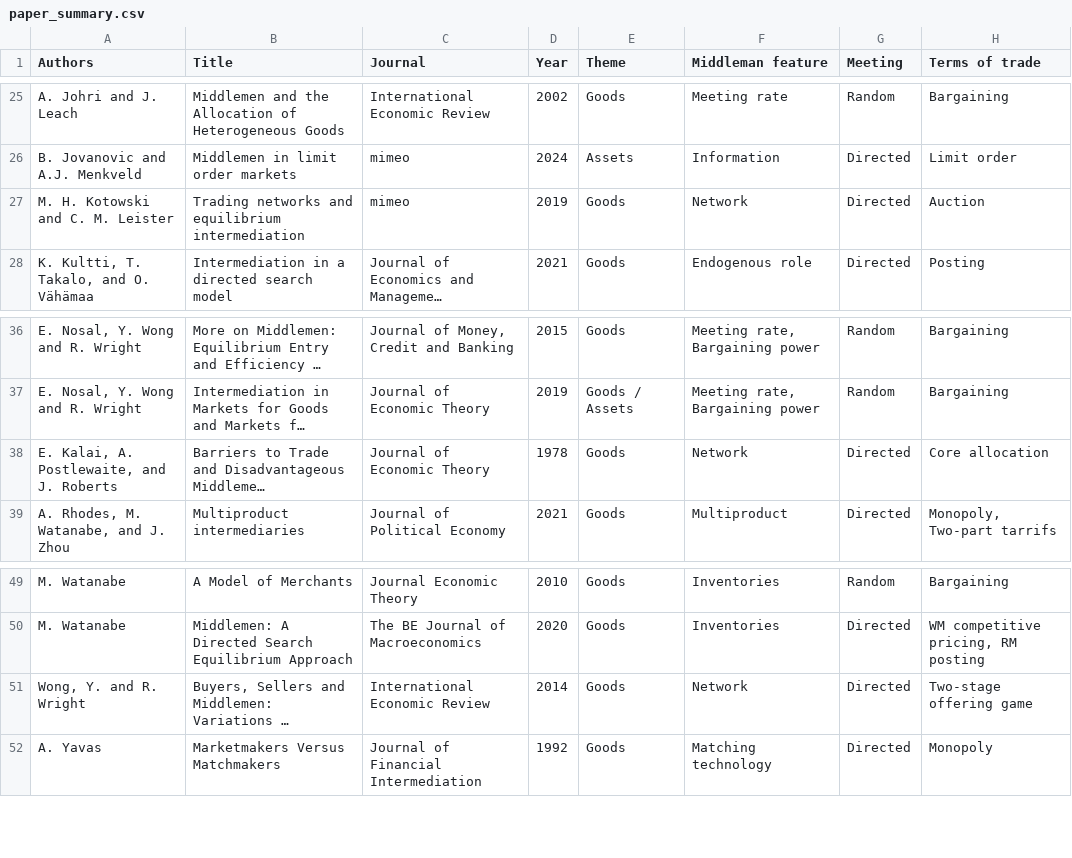
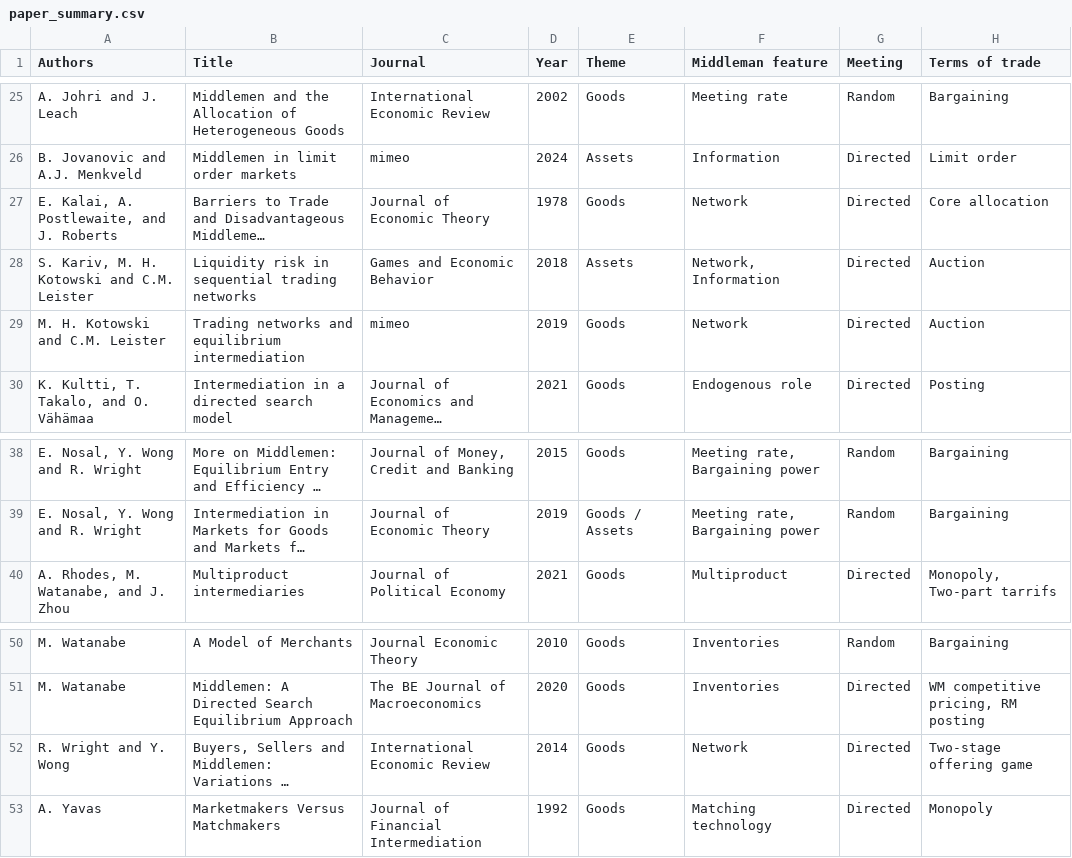
Before and after one commit to qiao-ziqi/middlemen, a CSV file: paper_summary.csv, drawn as a sheet; only a part is shown, gaps mark what is left out; long unchanged cells end in …; addresses are those after the commit; the diff names each change by its address in the sheet, - before the commit and + after, or states it on an @@ line.

Commit message:
Add Kariv et al 2018

```diff
--- a/paper_summary.csv
+++ b/paper_summary.csv
@@ row 38 moved to row 27: E. Kalai, A. Postlewaite, and J. Roberts @@
+row 28: S. Kariv, M. H. Kotowski and C.M. Leister | Liquidity risk in sequential trading networks | Games and Economic Behavior | 2018 | Assets | Network, Information | Directed | Auction
-A29 (Authors): M. H. Kotowski and C. M. Leister
+A29 (Authors): M. H. Kotowski and C.M. Leister
-A52 (Authors): Wong, Y. and R. Wright
+A52 (Authors): R. Wright and Y. Wong
```
Also changed, not shown: 2 other files.
